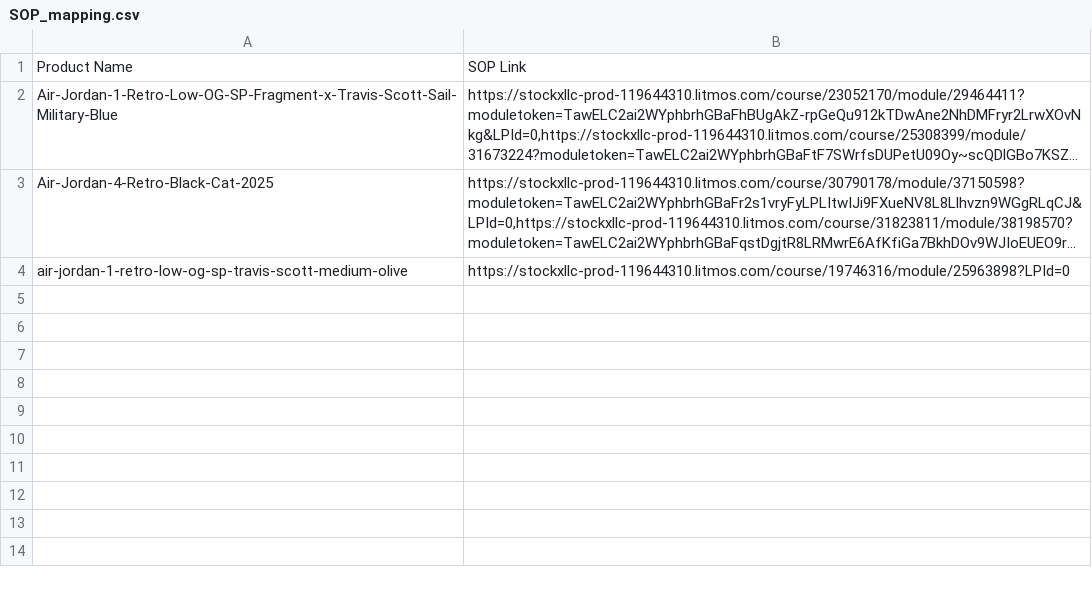
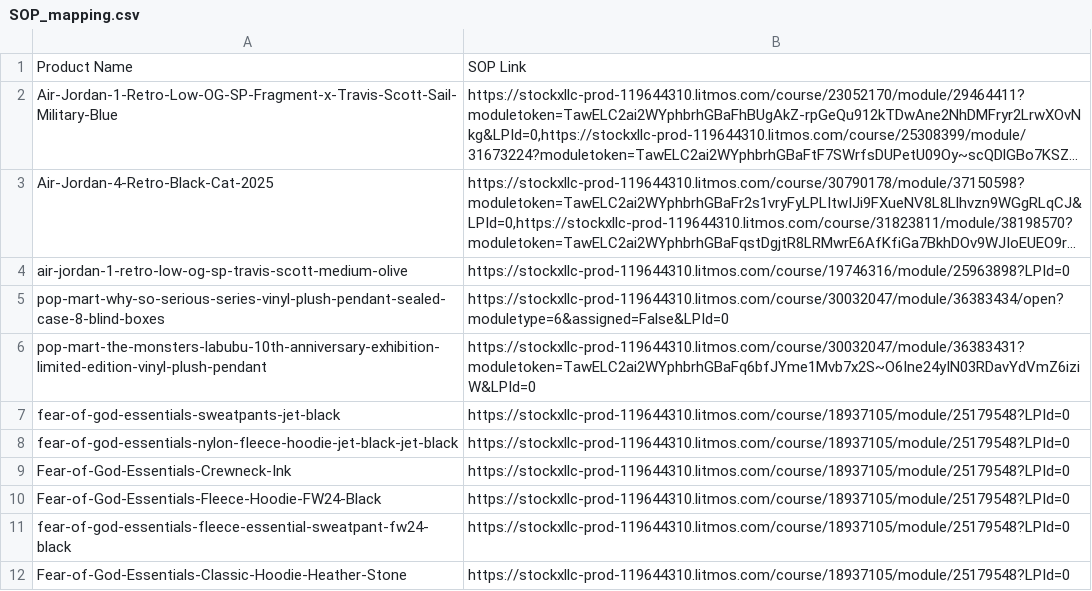
Before and after one commit to togetherwevaccinate/hkvc-verification-search-engine, a CSV file: SOP_mapping.csv, drawn as a sheet; long unchanged cells end in …; the diff names each change by its address in the sheet, - before the commit and + after, or states it on an @@ line.

Commit message:
Add files via upload

```diff
--- a/SOP_mapping.csv
+++ b/SOP_mapping.csv
+row 5: pop-mart-why-so-serious-series-vinyl-plush-pendant-sealed-case-8-blind-boxes | https://stockxllc-prod-119644310.litmos.com/course/30032047/module/36383434/open?moduletype=6&assigned=False&LPId=0
+row 6: pop-mart-the-monsters-labubu-10th-anniversary-exhibition-limited-edition-vinyl-plush-pendant | https://stockxllc-prod-119644310.litmos.com/course/30032047/module/36383431?moduletoken=TawELC2ai2WYphbrhGBaFq6bfJYme1Mvb7x2S~O6Ine24yIN03RDavYdVmZ6iziW&LPId=0
+row 7: fear-of-god-essentials-sweatpants-jet-black | https://stockxllc-prod-119644310.litmos.com/course/18937105/module/25179548?LPId=0
+row 8: fear-of-god-essentials-nylon-fleece-hoodie-jet-black-jet-black | https://stockxllc-prod-119644310.litmos.com/course/18937105/module/25179548?LPId=0
+row 9: Fear-of-God-Essentials-Crewneck-Ink | https://stockxllc-prod-119644310.litmos.com/course/18937105/module/25179548?LPId=0
+row 10: Fear-of-God-Essentials-Fleece-Hoodie-FW24-Black | https://stockxllc-prod-119644310.litmos.com/course/18937105/module/25179548?LPId=0
+row 11: fear-of-god-essentials-fleece-essential-sweatpant-fw24-black | https://stockxllc-prod-119644310.litmos.com/course/18937105/module/25179548?LPId=0
+row 12: Fear-of-God-Essentials-Classic-Hoodie-Heather-Stone | https://stockxllc-prod-119644310.litmos.com/course/18937105/module/25179548?LPId=0
```
